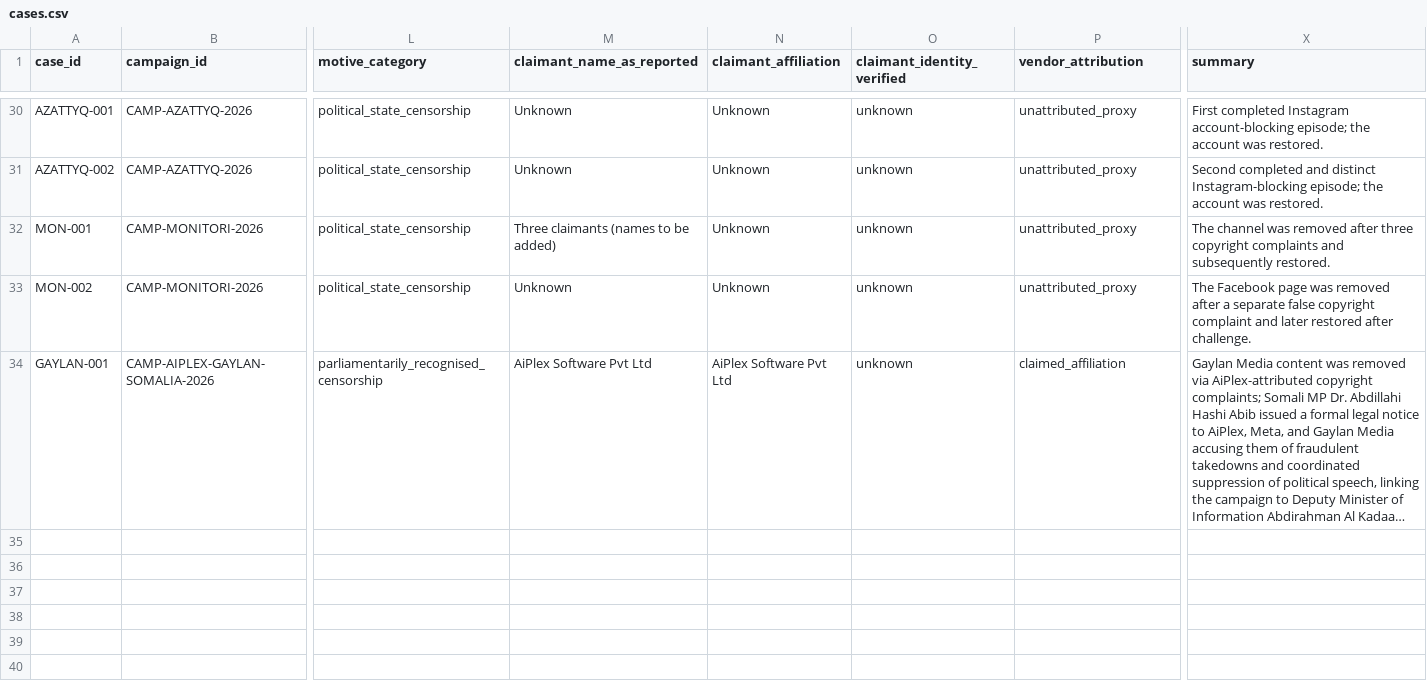
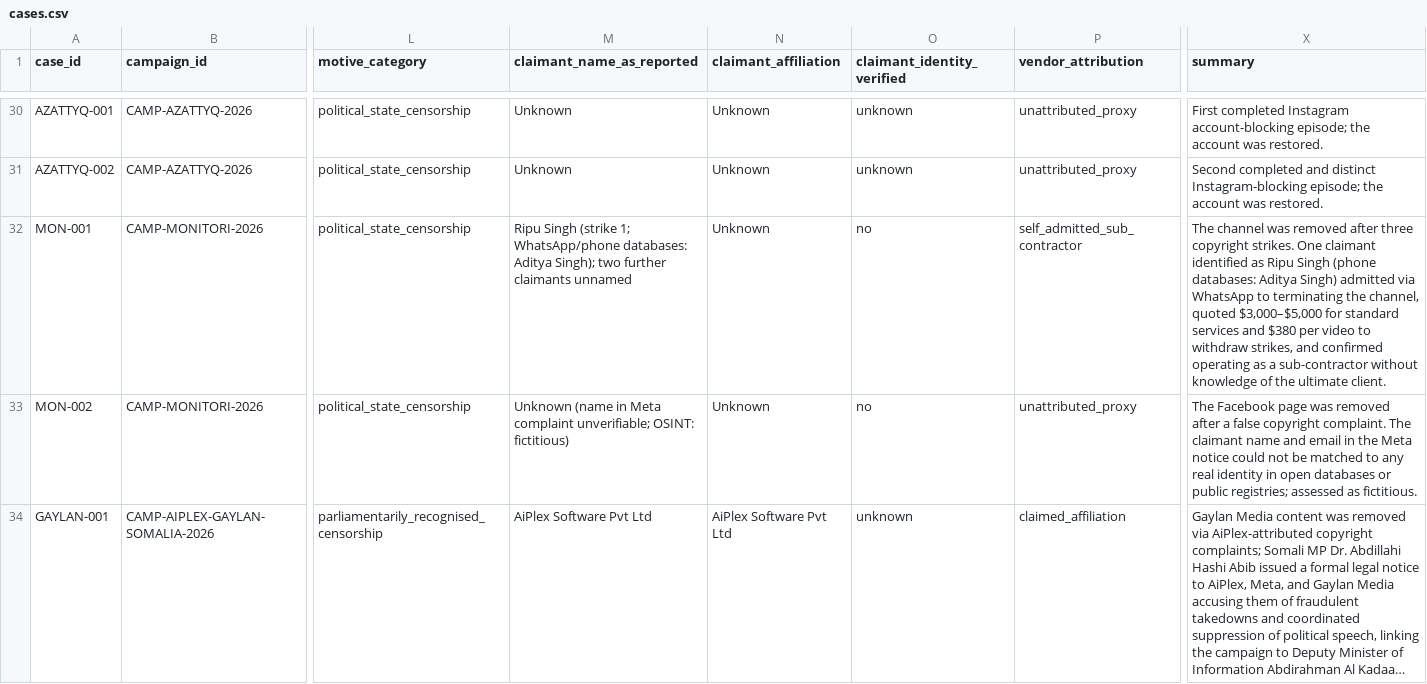
Before and after one commit to Provereno-Media/Erase-On-Demand-Bad-Actors-VS-Journalists, a CSV file: data/cases.csv, drawn as a sheet; only a part is shown, gaps mark what is left out; long unchanged cells end in …; the diff names each change by its address in the sheet, - before the commit and + after, or states it on an @@ line.

Commit message:
data: update MON-001 and MON-002 claimant fields
MON-001: claimant_name_as_reported → 'Ripu Singh (strike 1; WhatsApp/phone databases: Aditya Singh); two further claimants unnamed'
         claimant_identity_verified → no
         vendor_attribution → self_admitted_sub_contractor
         summary updated with admission, pricing, sub-contractor chain detail
MON-002: claimant_name_as_reported → 'Unknown (name in Meta complaint unverifiable; OSINT: fictitious)'
         claimant_identity_verified → no
         summary updated
last_verified → 2026-09-25

```diff
--- a/data/cases.csv
+++ b/data/cases.csv
-M32 (claimant_name_as_reported): Three claimants (names to be added)
+M32 (claimant_name_as_reported): Ripu Singh (strike 1; WhatsApp/phone databases: Aditya Singh); two further claimants unnamed
-O32:O33 (claimant_identity_verified): unknown
+O32:O33 (claimant_identity_verified): no
-P32 (vendor_attribution): unattributed_proxy
+P32 (vendor_attribution): self_admitted_sub_contractor
-X32 (summary): …three copyright complaints and subsequently restored.
+X32 (summary): …three copyright strikes. One claimant identified as Ripu Singh (phone databases: Aditya Singh) admitted via WhatsApp to terminating the channel, quoted $3,000–$5,000 for standard services and $380 per video to withdraw strikes, and confirmed operating as a sub-contractor without knowledge of the ultimate client.
-M33 (claimant_name_as_reported): Unknown
+M33 (claimant_name_as_reported): Unknown (name in Meta complaint unverifiable; OSINT: fictitious)
-X33 (summary): …after a separate false copyright complaint and later restored after challenge.
+X33 (summary): …after a false copyright complaint. The claimant name and email in the Meta notice could not be matched to any real identity in open databases or public registries; assessed as fictitious.
```
